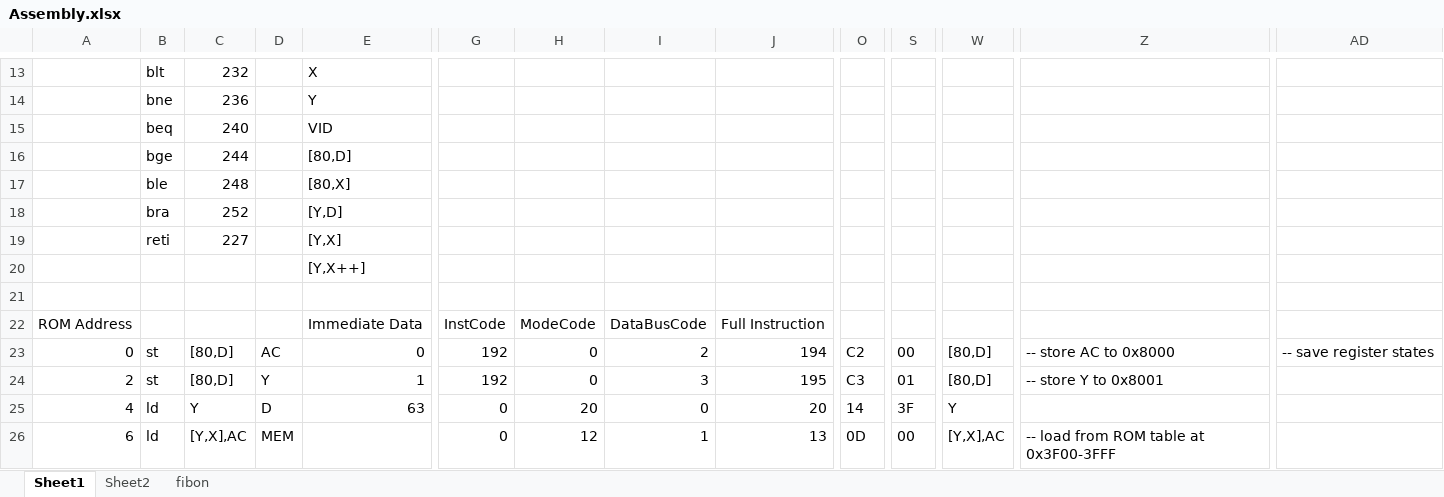
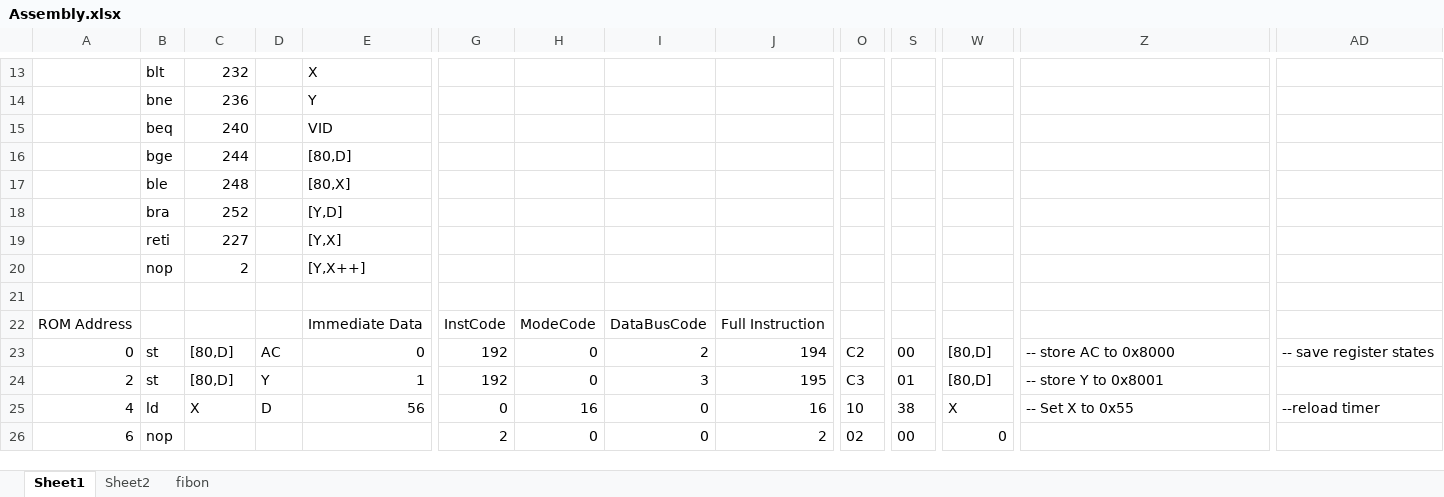
Before and after one commit to tocksin/gtxl, an Excel workbook: resources/Assembly.xlsx, sheet Sheet1, drawn as a sheet; only a part is shown, gaps mark what is left out; values as stored, in another font and other column widths than the file's, no borders; the diff covers the shown part only; the diff names each change by its address in the sheet, - before the commit and + after, or states it on an @@ line.

Commit message:
Remove timer registers.  Change X register to be the new timer.

```diff
--- a/resources/Assembly.xlsx (sheet Sheet1)
+++ b/resources/Assembly.xlsx (sheet Sheet1)
-B20: (empty)
+B20: nop
-C20: (empty)
+C20: 2
-C25: Y
+C25: X
-E25: 63
+E25: 56
-H25: 20
+H25: 16
-J25: 20
+J25: 16
-O25: 14
+O25: 10
-S25: 3F
+S25: 38
-W25: Y
+W25: X
-Z25: (empty)
+Z25: -- Set X to 0x55
-AD25: (empty)
+AD25: --reload timer
-B26: ld
+B26: nop
-C26: [Y,X],AC
+C26: (empty)
-D26: MEM
+D26: (empty)
-G26: 0
+G26: 2
-H26: 12
+H26: 0
-I26: 1
+I26: 0
-J26: 13
+J26: 2
-O26: 0D
+O26: 02
-W26: [Y,X],AC
+W26: 0
-Z26: -- load from ROM table at 0x3F00-3FFF
+Z26: (empty)
```
Also changed, not shown: 70 edited cells elsewhere in this sheet, formulas that keep their value, 5 other files.
